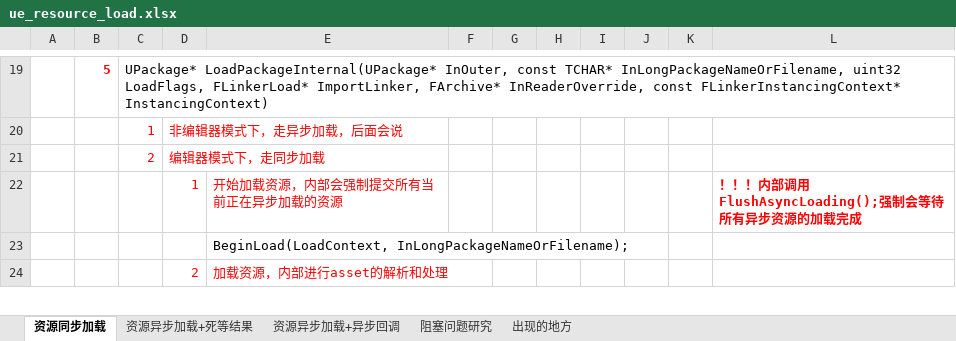
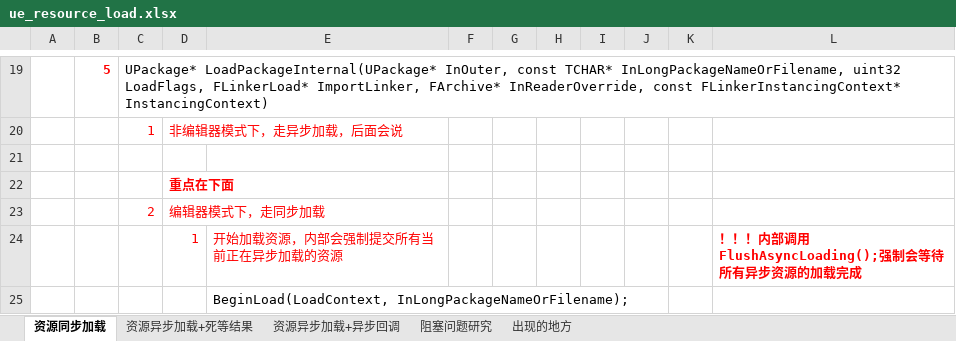
Before and after one commit to guanzhongdaoke/ue, an Excel workbook: doc/ue_resource_load.xlsx, sheet 资源同步加载, drawn as a sheet; only a part is shown, gaps mark what is left out; the shorter side is filled out with more unchanged rows; values as stored, in another font and other column widths than the file's, no borders; the diff names each change by its address in the sheet, - before the commit and + after, or states it on an @@ line.

```diff
--- a/doc/ue_resource_load.xlsx (sheet 资源同步加载)
+++ b/doc/ue_resource_load.xlsx (sheet 资源同步加载)
+row 21: (empty)
+row 22:  |  |  | 重点在下面
```
Also changed, not shown: sheet 出现的地方, sheet 阻塞问题研究, doc/ue_lod_hlod.xlsx, 1 other file.
